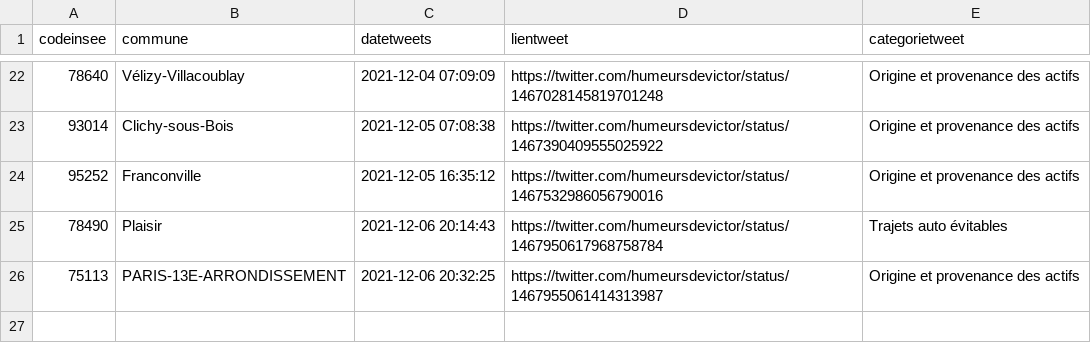
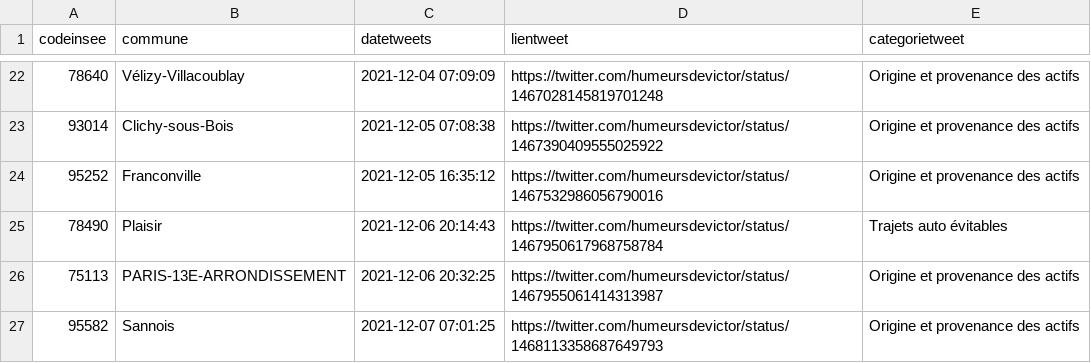
Before and after one commit to Valexandre/GH_Actions_Trajets, a CSV file: data/dejaparus.csv, drawn as a sheet; only a part is shown, gaps mark what is left out.

```diff
--- a/data/dejaparus.csv
+++ b/data/dejaparus.csv
@@ -26 +26,2 @@ codeinsee,commune,datetweets,lientweet,categorietweet
 75113,PARIS-13E-ARRONDISSEMENT,2021-12-06 20:32:25,https://twitter.com/humeursdevictor/status/1467955061414313987,Origine et provenance des actifs
+95582,Sannois,2021-12-07 07:01:25,https://twitter.com/humeursdevictor/status/1468113358687649793,Origine et provenance des actifs
```
Also changed, not shown: 2 other files.
